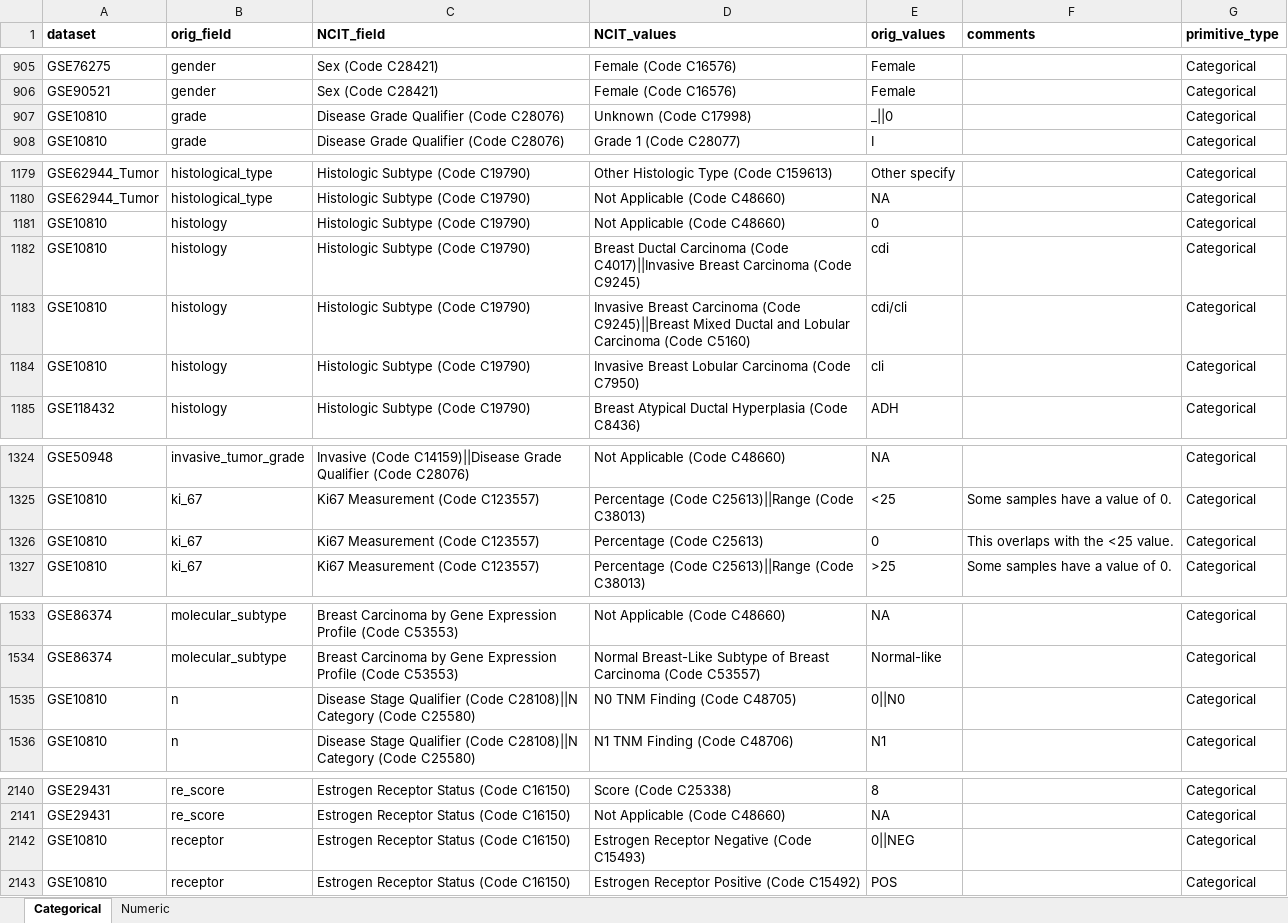
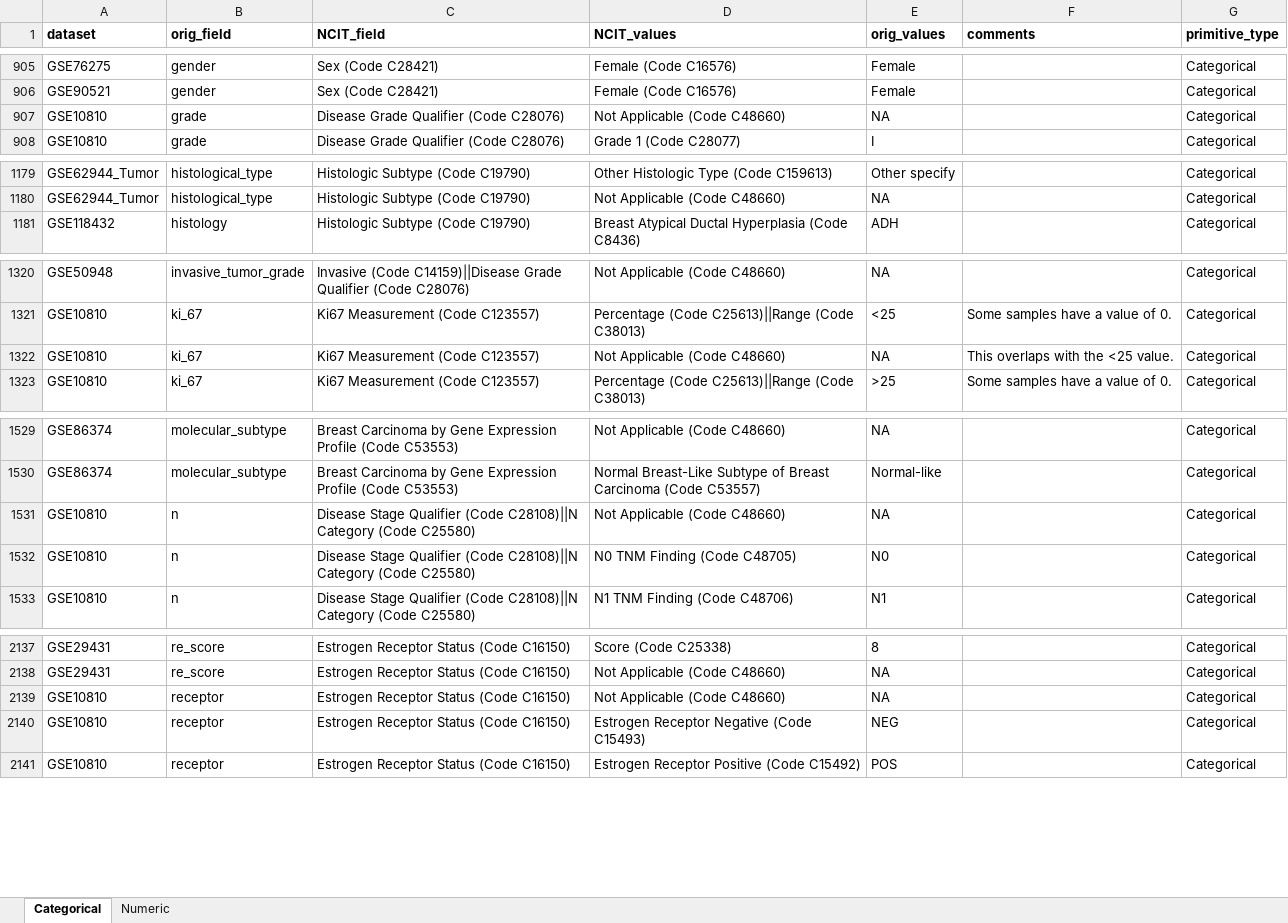
Before and after one commit to srp33/Prepare_AnnotatedBCGEData, an Excel workbook: 7_annotate_metadata/Metadata_Mappings_Deduplicated.xlsx, sheet Categorical, drawn as a sheet; only a part is shown, gaps mark what is left out; values as stored, in another font and other column widths than the file's, no borders; removed rows and columns are numbered as before the commit, all else as after; the diff covers the shown part only; the diff names each change by its address in the sheet, - before the commit and + after, or states it on an @@ line.

Commit message:
Updated mappings for GSE10810

```diff
--- a/7_annotate_metadata/Metadata_Mappings_Deduplicated.xlsx (sheet Categorical)
+++ b/7_annotate_metadata/Metadata_Mappings_Deduplicated.xlsx (sheet Categorical)
-D907 (NCIT_values): Unknown (Code C17998)
+D907 (NCIT_values): Not Applicable (Code C48660)
-E907 (orig_values): _||0
+E907 (orig_values): NA
-row 1181: GSE10810 | histology | Histologic Subtype (Code C19790) | Not Applicable (Code C48660) | 0 |  | Categorical
-row 1182: GSE10810 | histology | Histologic Subtype (Code C19790) | Breast Ductal Carcinoma (Code C4017)||Invasive Breast Carcinoma (Code C9245) | cdi |  | Categorical
-row 1183: GSE10810 | histology | Histologic Subtype (Code C19790) | Invasive Breast Carcinoma (Code C9245)||Breast Mixed Ductal and Lobular Carcinoma (Code C5160) | cdi/cli |  | Categorical
-row 1184: GSE10810 | histology | Histologic Subtype (Code C19790) | Invasive Breast Lobular Carcinoma (Code C7950) | cli |  | Categorical
-D1322 (NCIT_values): Percentage (Code C25613)
+D1322 (NCIT_values): Not Applicable (Code C48660)
-E1322 (orig_values): 0
+E1322 (orig_values): NA
+row 1531: GSE10810 | n | Disease Stage Qualifier (Code C28108)||N Category (Code C25580) | Not Applicable (Code C48660) | NA |  | Categorical
-E1532 (orig_values): 0||N0
+E1532 (orig_values): N0
+row 2139: GSE10810 | receptor | Estrogen Receptor Status (Code C16150) | Not Applicable (Code C48660) | NA |  | Categorical
-E2140 (orig_values): 0||NEG
+E2140 (orig_values): NEG
```
Also changed, not shown: 2 edited cells elsewhere in this sheet, 7_annotate_metadata/Metadata_Mappings_Initial.xlsx, 3 other files.
